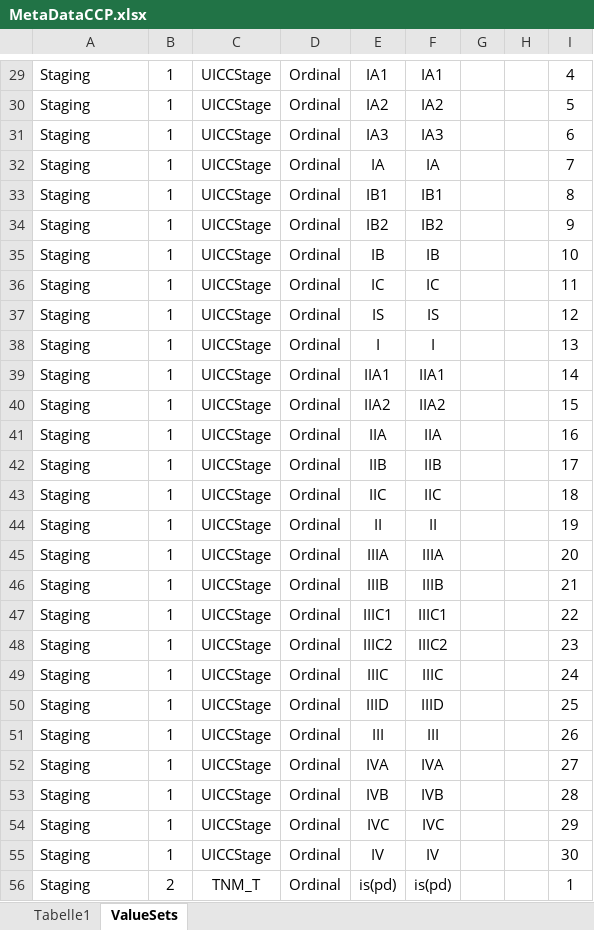
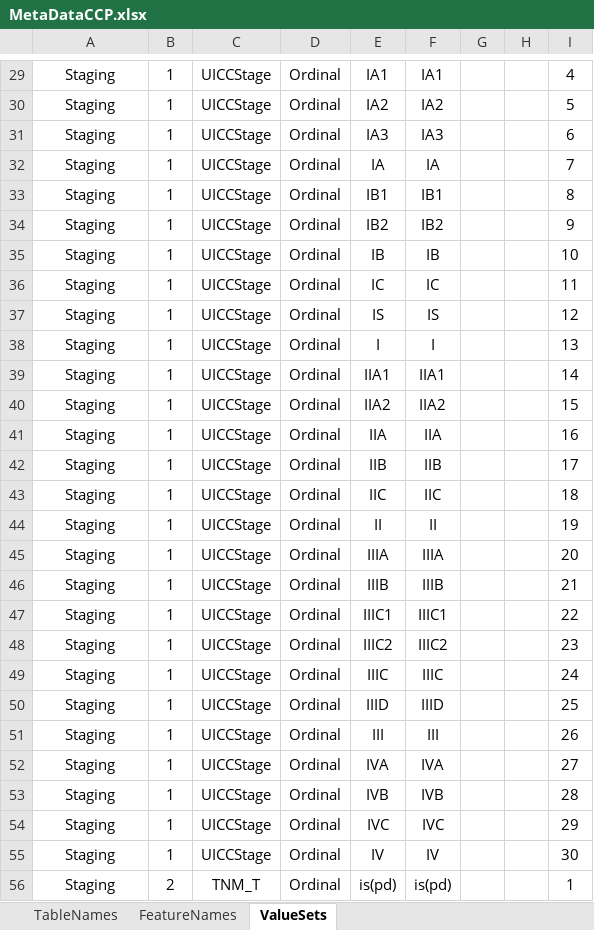
Before and after one commit to BastianReiter/dsCCPhos, an Excel workbook: Development/MetaData/MetaDataCCP.xlsx, sheet ValueSets, drawn as a sheet; only a part is shown, gaps mark what is left out; values as stored, in another font and other column widths than the file's, no borders; conditional formats not drawn; the diff covers the shown part only; the diff names each change by its address in the sheet, - before the commit and + after, or states it on an @@ line.

```diff
--- a/Development/MetaData/MetaDataCCP.xlsx (sheet ValueSets)
+++ b/Development/MetaData/MetaDataCCP.xlsx (sheet ValueSets)
-sheet tab: Tabelle1
+sheet tab: TableNames
+sheet tab: FeatureNames
-A29:A56 alignment: left
+A29:A56 alignment: center
```
Also changed, not shown: 1 added row, 1 removed row, 19 edited cells and cell formats elsewhere in this sheet, 31 other files.
